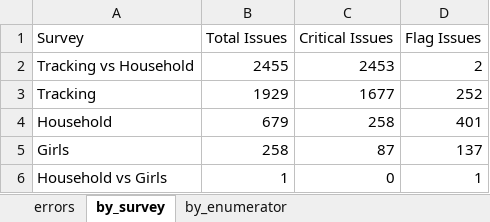
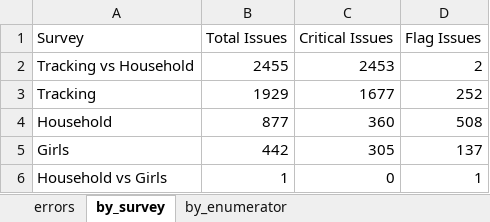
Before and after one commit to malkiaman-dev/KP_RAP_M_-_E_Dashboard, an Excel workbook: Error_log/Daily_Error_Log.xlsx, sheet by_survey, drawn as a sheet; values as stored, in another font and other column widths than the file's, no borders; the diff names each change by its address in the sheet, - before the commit and + after, or states it on an @@ line.

```diff
--- a/Error_log/Daily_Error_Log.xlsx (sheet by_survey)
+++ b/Error_log/Daily_Error_Log.xlsx (sheet by_survey)
-B4 (Total Issues): 679
+B4 (Total Issues): 877
-C4 (Critical Issues): 258
+C4 (Critical Issues): 360
-D4 (Flag Issues): 401
+D4 (Flag Issues): 508
-B5 (Total Issues): 258
+B5 (Total Issues): 442
-C5 (Critical Issues): 87
+C5 (Critical Issues): 305
```
Also changed, not shown: sheet errors, sheet by_enumerator, Error_log/Enumerator_Performance.xlsx, Error_log/Weekly_QA_Summary.xlsx, 13 other files.
